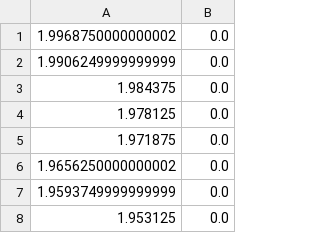
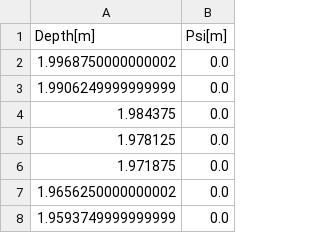
Before and after one commit to geoframecomponents/richards1D, a CSV file: resources/Input/InitialCondition0.csv, drawn as a sheet; only a part is shown; the shorter side is filled out with more unchanged rows.

Commit message:
1 line header was added

```diff
--- a/resources/Input/InitialCondition0.csv
+++ b/resources/Input/InitialCondition0.csv
@@ -1 +1,2 @@
+Depth[m],Psi[m]
 1.9968750000000002,0.0
```
